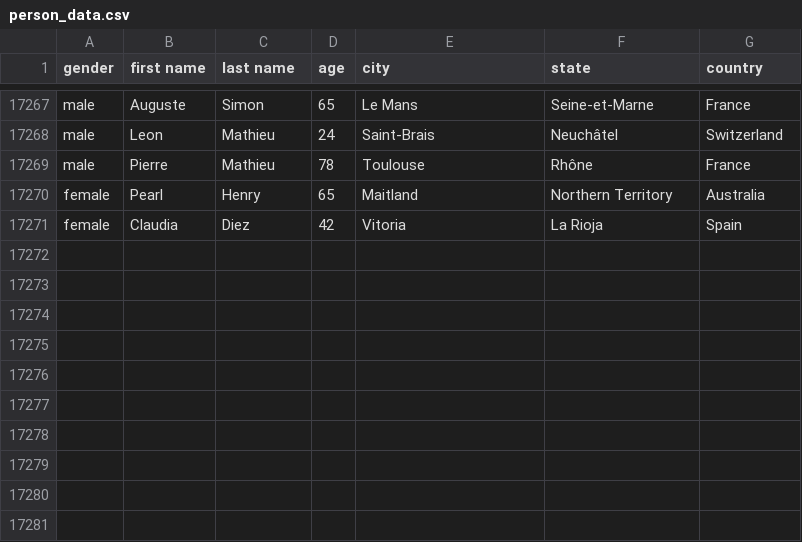
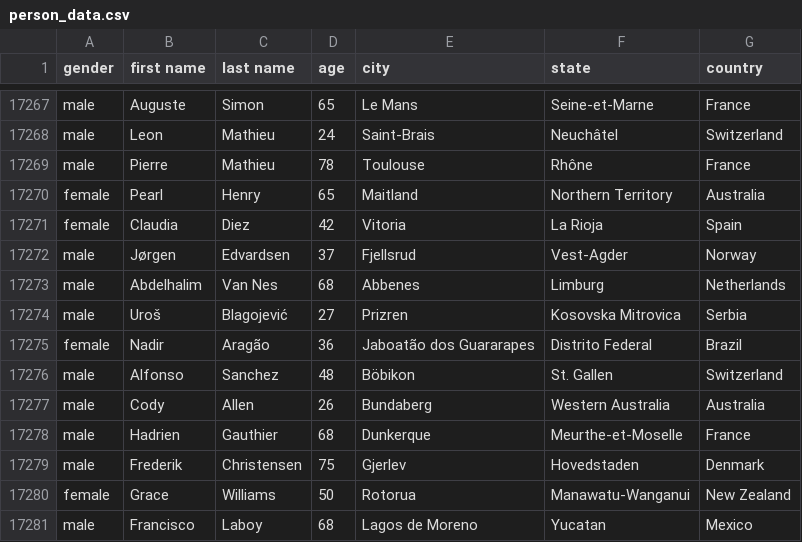
Before and after one commit to AhmadMHanif7/GitHub-Actions-Test, a CSV file: data/person_data.csv, drawn as a sheet; only a part is shown, gaps mark what is left out.

```diff
--- a/data/person_data.csv
+++ b/data/person_data.csv
@@ -17271 +17271,11 @@ female,Pearl,Henry,65,Maitland,Northern Territory,Australia
 female,Claudia,Diez,42,Vitoria,La Rioja,Spain
+male,Jørgen,Edvardsen,37,Fjellsrud,Vest-Agder,Norway
+male,Abdelhalim,Van Nes,68,Abbenes,Limburg,Netherlands
+male,Uroš,Blagojević,27,Prizren,Kosovska Mitrovica,Serbia
+female,Nadir,Aragão,36,Jaboatão dos Guararapes,Distrito Federal,Brazil
+male,Alfonso,Sanchez,48,Böbikon,St. Gallen,Switzerland
+male,Cody,Allen,26,Bundaberg,Western Australia,Australia
+male,Hadrien,Gauthier,68,Dunkerque,Meurthe-et-Moselle,France
+male,Frederik,Christensen,75,Gjerlev,Hovedstaden,Denmark
+female,Grace,Williams,50,Rotorua,Manawatu-Wanganui,New Zealand
+male,Francisco,Laboy,68,Lagos de Moreno,Yucatan,Mexico
```
